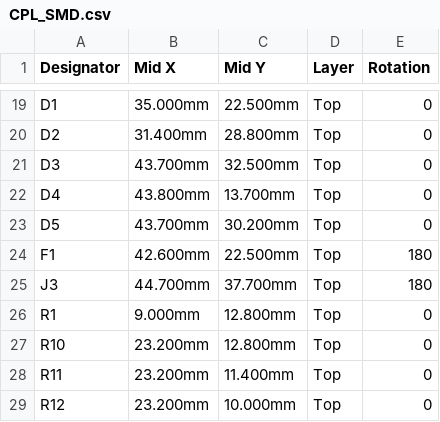
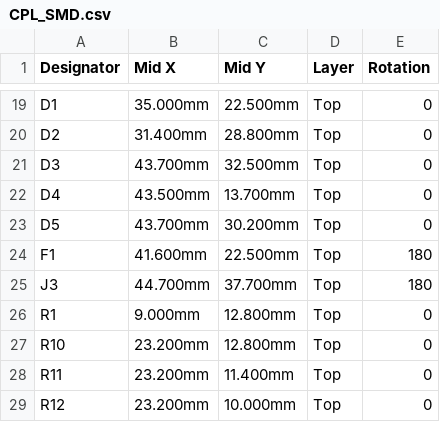
Before and after one commit to afmotta/esphome-devices, a CSV file: hardware/nodo503/out/CPL_SMD.csv, drawn as a sheet; only a part is shown, gaps mark what is left out.

```diff
--- a/hardware/nodo503/out/CPL_SMD.csv
+++ b/hardware/nodo503/out/CPL_SMD.csv
@@ -21,5 +21,5 @@ D2,31.400mm,28.800mm,Top,0
 D3,43.700mm,32.500mm,Top,0
-D4,43.800mm,13.700mm,Top,0
+D4,43.500mm,13.700mm,Top,0
 D5,43.700mm,30.200mm,Top,0
-F1,42.600mm,22.500mm,Top,180
+F1,41.600mm,22.500mm,Top,180
 J3,44.700mm,37.700mm,Top,180
```
Also changed, not shown: hardware/nodo503/out/BOM.csv, hardware/nodo503/out/CPL_JLCPCB.csv, 17 other files.
